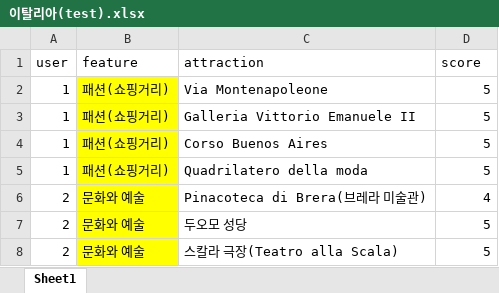
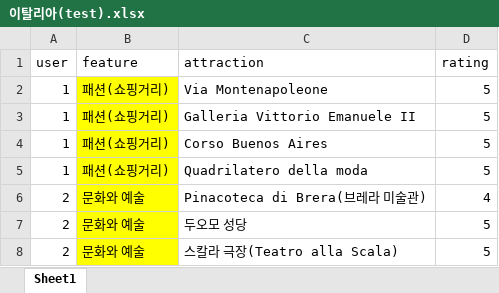
Before and after one commit to euics/Capstone_Umanda_AI_Model, an Excel workbook: 이탈리아(test).xlsx, sheet Sheet1, drawn as a sheet; only a part is shown; values as stored, in another font and other column widths than the file's, no borders; the diff names each change by its address in the sheet, - before the commit and + after, or states it on an @@ line.

```diff
--- a/이탈리아(test).xlsx (sheet Sheet1)
+++ b/이탈리아(test).xlsx (sheet Sheet1)
-D1: score
+D1: rating
```
